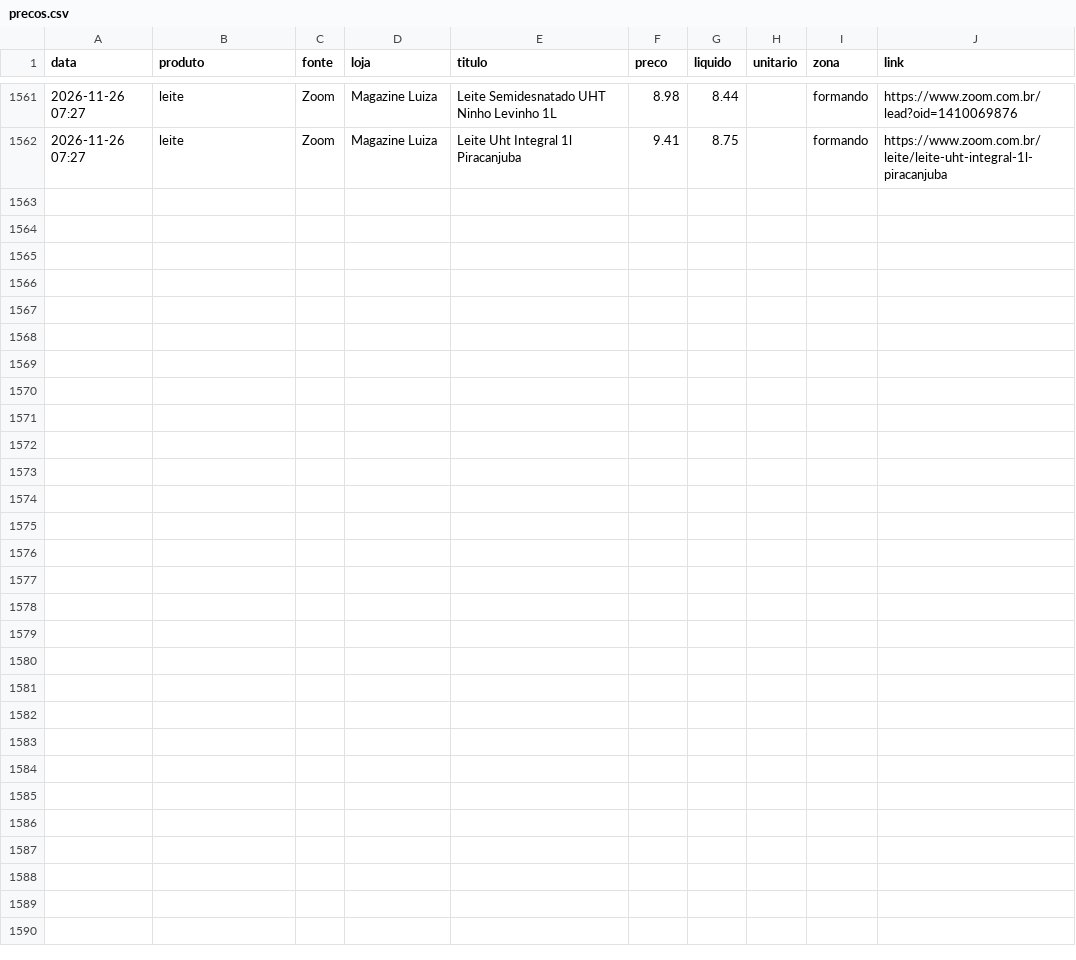
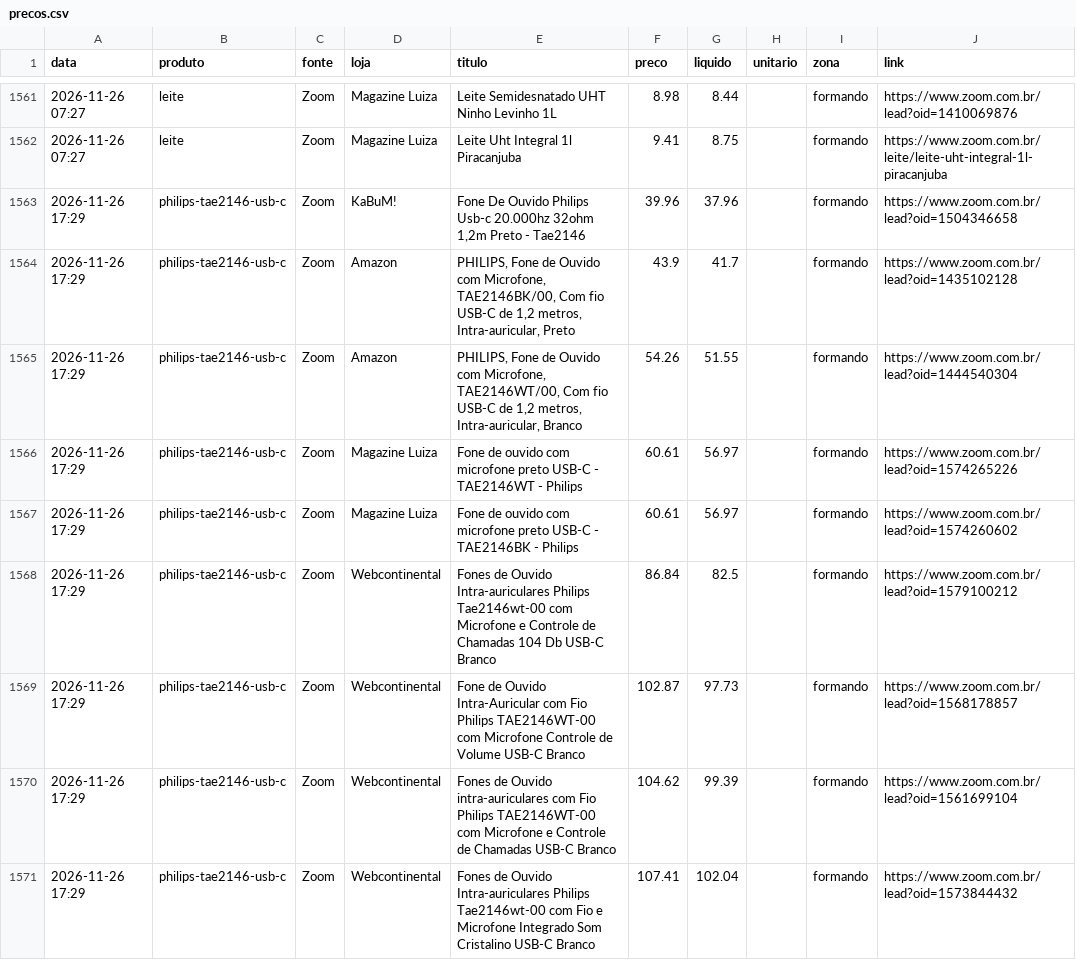
Before and after one commit to fernandogxdesouza-collab/radar-compras, a CSV file: dados/precos.csv, drawn as a sheet; only a part is shown, gaps mark what is left out.

```diff
--- a/dados/precos.csv
+++ b/dados/precos.csv
@@ -1562 +1562,10 @@ data,produto,fonte,loja,titulo,preco,liquido,unitario,zona,link
 2026-11-26 07:27,leite,Zoom,Magazine Luiza,Leite Uht Integral 1l Piracanjuba,9.41,8.75,,formando,https://www.zoom.com.br/leite/leite-uht-integral-1l-piracanjuba
+2026-11-26 17:29,philips-tae2146-usb-c,Zoom,KaBuM!,"Fone De Ouvido Philips Usb-c 20.000hz 32ohm 1,2m Preto - Tae2146",39.96,37.96,,formando,https://www.zoom.com.br/lead?oid=1504346658
+2026-11-26 17:29,philips-tae2146-usb-c,Zoom,Amazon,"PHILIPS, Fone de Ouvido com Microfone, TAE2146BK/00, Com fio USB-C de 1,2 metros, Intra-auricular, Preto",43.9,41.7,,formando,https://www.zoom.com.br/lead?oid=1435102128
+2026-11-26 17:29,philips-tae2146-usb-c,Zoom,Amazon,"PHILIPS, Fone de Ouvido com Microfone, TAE2146WT/00, Com fio USB-C de 1,2 metros, Intra-auricular, Branco",54.26,51.55,,formando,https://www.zoom.com.br/lead?oid=1444540304
+2026-11-26 17:29,philips-tae2146-usb-c,Zoom,Magazine Luiza,Fone de ouvido com microfone preto USB-C - TAE2146WT - Philips,60.61,56.97,,formando,https://www.zoom.com.br/lead?oid=1574265226
+2026-11-26 17:29,philips-tae2146-usb-c,Zoom,Magazine Luiza,Fone de ouvido com microfone preto USB-C - TAE2146BK - Philips,60.61,56.97,,formando,https://www.zoom.com.br/lead?oid=1574260602
+2026-11-26 17:29,philips-tae2146-usb-c,Zoom,Webcontinental,Fones de Ouvido Intra-auriculares Philips Tae2146wt-00 com Microfone e Controle de Chamadas 104 Db USB-C Branco,86.84,82.5,,formando,https://www.zoom.com.br/lead?oid=1579100212
+2026-11-26 17:29,philips-tae2146-usb-c,Zoom,Webcontinental,Fone de Ouvido Intra-Auricular com Fio Philips TAE2146WT-00 com Microfone Controle de Volume USB-C Branco,102.87,97.73,,formando,https://www.zoom.com.br/lead?oid=1568178857
+2026-11-26 17:29,philips-tae2146-usb-c,Zoom,Webcontinental,Fones de Ouvido intra-auriculares com Fio Philips TAE2146WT-00 com Microfone e Controle de Chamadas USB-C Branco,104.62,99.39,,formando,https://www.zoom.com.br/lead?oid=1561699104
+2026-11-26 17:29,philips-tae2146-usb-c,Zoom,Webcontinental,Fones de Ouvido Intra-auriculares Philips Tae2146wt-00 com Fio e Microfone Integrado Som Cristalino USB-C Branco,107.41,102.04,,formando,https://www.zoom.com.br/lead?oid=1573844432
```
Also changed, not shown: 5 other files.
